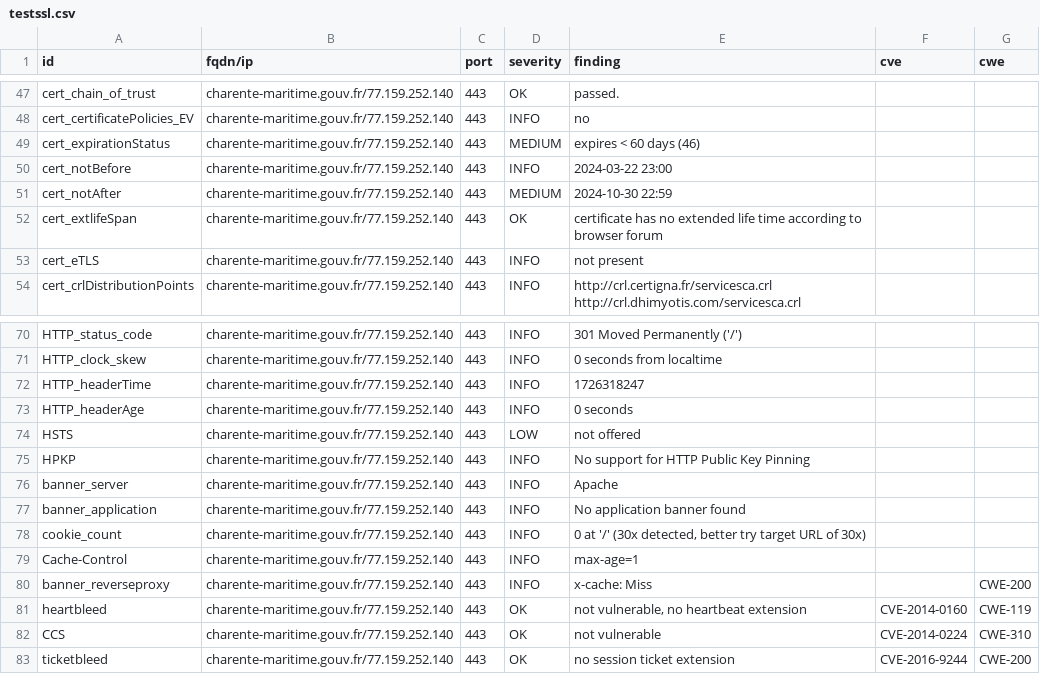
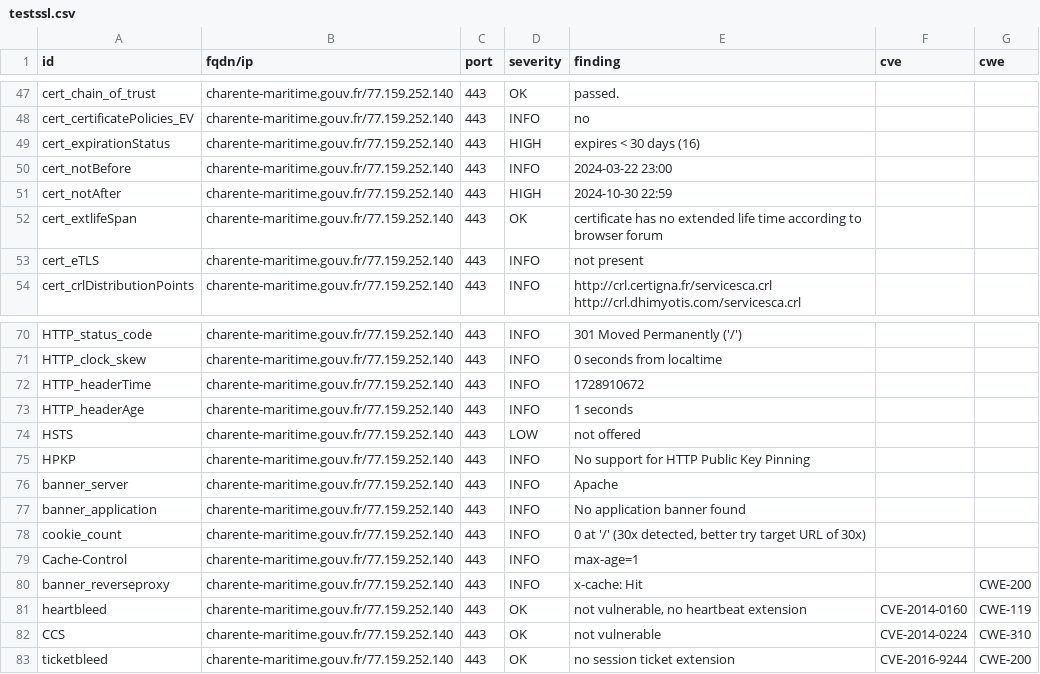
Before and after one commit to GKO-org/dashlordPrd2, a CSV file: results/aHR0cHM6Ly9jaGFyZW50ZS1tYXJpdGltZS5nb3V2LmZy/testssl.csv, drawn as a sheet; only a part is shown, gaps mark what is left out.

```diff
--- a/results/aHR0cHM6Ly9jaGFyZW50ZS1tYXJpdGltZS5nb3V2LmZy/testssl.csv
+++ b/results/aHR0cHM6Ly9jaGFyZW50ZS1tYXJpdGltZS5nb3V2LmZy/testssl.csv
@@ -48,5 +48,5 @@
 "cert_certificatePolicies_EV","charente-maritime.gouv.fr/77.159.252.140","443","INFO","no","",""
-"cert_expirationStatus","charente-maritime.gouv.fr/77.159.252.140","443","MEDIUM","expires < 60 days (46)","",""
+"cert_expirationStatus","charente-maritime.gouv.fr/77.159.252.140","443","HIGH","expires < 30 days (16)","",""
 "cert_notBefore","charente-maritime.gouv.fr/77.159.252.140","443","INFO","2024-03-22 23:00","",""
-"cert_notAfter","charente-maritime.gouv.fr/77.159.252.140","443","MEDIUM","2024-10-30 22:59","",""
+"cert_notAfter","charente-maritime.gouv.fr/77.159.252.140","443","HIGH","2024-10-30 22:59","",""
 "cert_extlifeSpan","charente-maritime.gouv.fr/77.159.252.140","443","OK","certificate has no extended life time according to browser forum","",""
@@ -71,4 +71,4 @@
 "HTTP_clock_skew","charente-maritime.gouv.fr/77.159.252.140","443","INFO","0 seconds from localtime","",""
-"HTTP_headerTime","charente-maritime.gouv.fr/77.159.252.140","443","INFO","1726318247","",""
-"HTTP_headerAge","charente-maritime.gouv.fr/77.159.252.140","443","INFO","0 seconds","",""
+"HTTP_headerTime","charente-maritime.gouv.fr/77.159.252.140","443","INFO","1728910672","",""
+"HTTP_headerAge","charente-maritime.gouv.fr/77.159.252.140","443","INFO","1 seconds","",""
 "HSTS","charente-maritime.gouv.fr/77.159.252.140","443","LOW","not offered","",""
@@ -79,3 +79,3 @@
 "Cache-Control","charente-maritime.gouv.fr/77.159.252.140","443","INFO","max-age=1","",""
-"banner_reverseproxy","charente-maritime.gouv.fr/77.159.252.140","443","INFO","x-cache: Miss","","CWE-200"
+"banner_reverseproxy","charente-maritime.gouv.fr/77.159.252.140","443","INFO","x-cache: Hit","","CWE-200"
 "heartbleed","charente-maritime.gouv.fr/77.159.252.140","443","OK","not vulnerable, no heartbeat extension","CVE-2014-0160","CWE-119"
```
Also changed, not shown: 9 other files.
